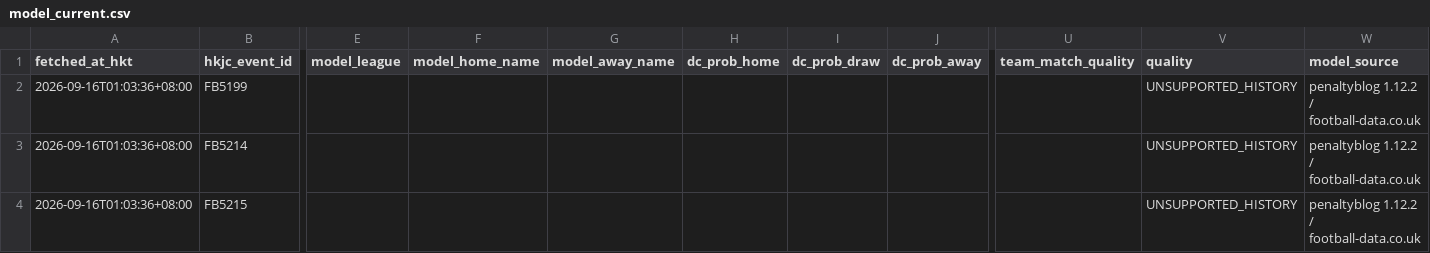
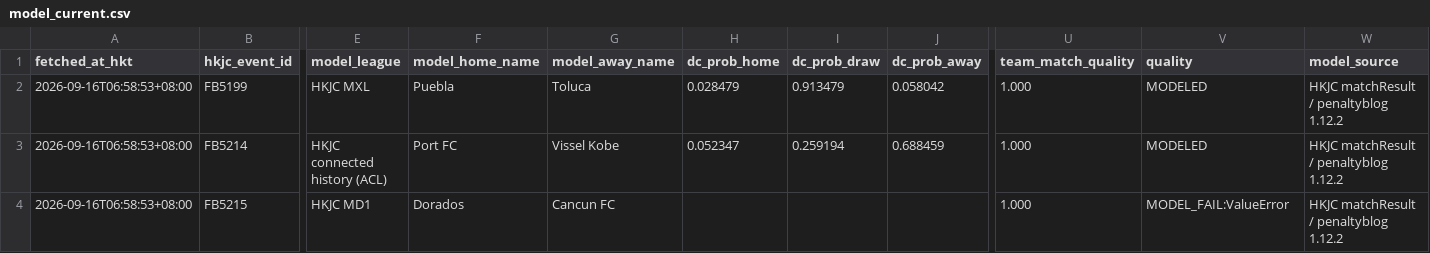
Before and after one commit to sargesticky-code/football-fast-tracker, a CSV file: data/model_current.csv, drawn as a sheet; only a part is shown, gaps mark what is left out; the diff covers the shown part only; the diff names each change by its address in the sheet, - before the commit and + after, or states it on an @@ line.

```diff
--- a/data/model_current.csv
+++ b/data/model_current.csv
-A2:A4 (fetched_at_hkt): 2026-09-16T01:03:36+08:00
+A2:A4 (fetched_at_hkt): 2026-09-16T06:58:53+08:00
-E2 (model_league): (empty)
+E2 (model_league): HKJC MXL
-F2 (model_home_name): (empty)
+F2 (model_home_name): Puebla
-G2 (model_away_name): (empty)
+G2 (model_away_name): Toluca
-H2 (dc_prob_home): (empty)
+H2 (dc_prob_home): 0.028479
-I2 (dc_prob_draw): (empty)
+I2 (dc_prob_draw): 0.913479
-J2 (dc_prob_away): (empty)
+J2 (dc_prob_away): 0.058042
-U2:U4 (team_match_quality): (empty)
+U2:U4 (team_match_quality): 1.000
-V2:V3 (quality): UNSUPPORTED_HISTORY
+V2:V3 (quality): MODELED
-W2:W4 (model_source): penaltyblog 1.12.2 / football-data.co.uk
+W2:W4 (model_source): HKJC matchResult / penaltyblog 1.12.2
-E3 (model_league): (empty)
+E3 (model_league): HKJC connected history (ACL)
-F3 (model_home_name): (empty)
+F3 (model_home_name): Port FC
-G3 (model_away_name): (empty)
+G3 (model_away_name): Vissel Kobe
-H3 (dc_prob_home): (empty)
+H3 (dc_prob_home): 0.052347
-I3 (dc_prob_draw): (empty)
+I3 (dc_prob_draw): 0.259194
-J3 (dc_prob_away): (empty)
+J3 (dc_prob_away): 0.688459
-E4 (model_league): (empty)
+E4 (model_league): HKJC MD1
-F4 (model_home_name): (empty)
+F4 (model_home_name): Dorados
-G4 (model_away_name): (empty)
+G4 (model_away_name): Cancun FC
-V4 (quality): UNSUPPORTED_HISTORY
+V4 (quality): MODEL_FAIL:ValueError
```
Also changed, not shown: 47 edited cells elsewhere in this file, 2 other files.
